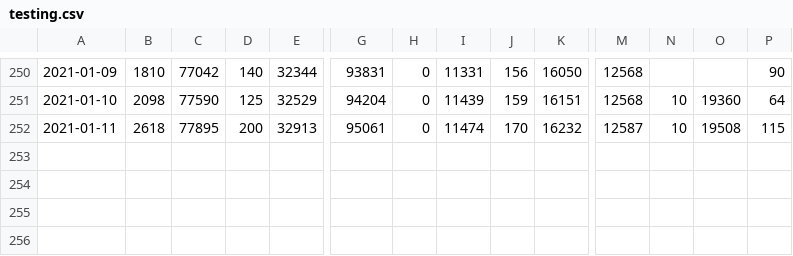
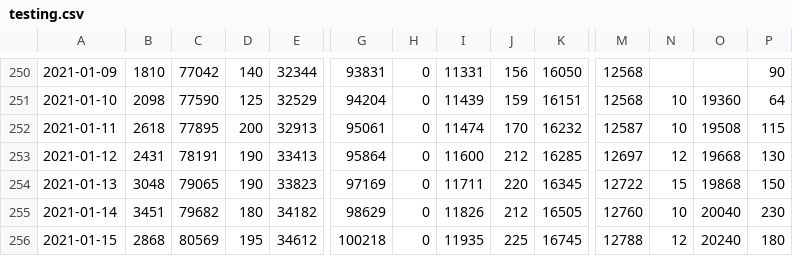
Before and after one commit to pr0nstar/covid19-pruebas, a CSV file: data/testing.csv, drawn as a sheet; only a part is shown, gaps mark what is left out; rows hold the shown columns only; the diff names each change by its address in the sheet, - before the commit and + after, or states it on an @@ line.

```diff
--- a/data/testing.csv
+++ b/data/testing.csv
+row 253: 2021-01-12 | 2431 | 78191 | 190 | 33413 | 95864 | 0 | 11600 | 212 | 16285 | 12697 | 12 | 19668 | 130
+row 254: 2021-01-13 | 3048 | 79065 | 190 | 33823 | 97169 | 0 | 11711 | 220 | 16345 | 12722 | 15 | 19868 | 150
+row 255: 2021-01-14 | 3451 | 79682 | 180 | 34182 | 98629 | 0 | 11826 | 212 | 16505 | 12760 | 10 | 20040 | 230
+row 256: 2021-01-15 | 2868 | 80569 | 195 | 34612 | 100218 | 0 | 11935 | 225 | 16745 | 12788 | 12 | 20240 | 180
```
Also changed, not shown: data/testing.pending.csv, 4 other files.
